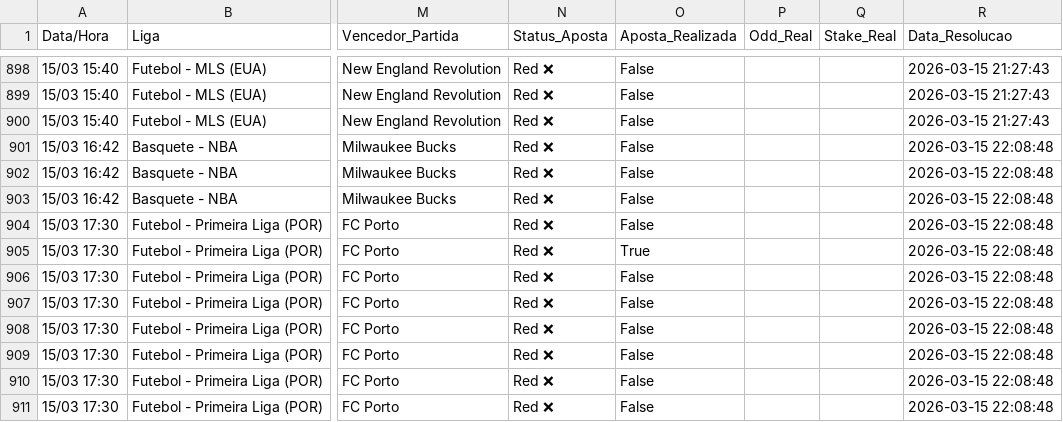
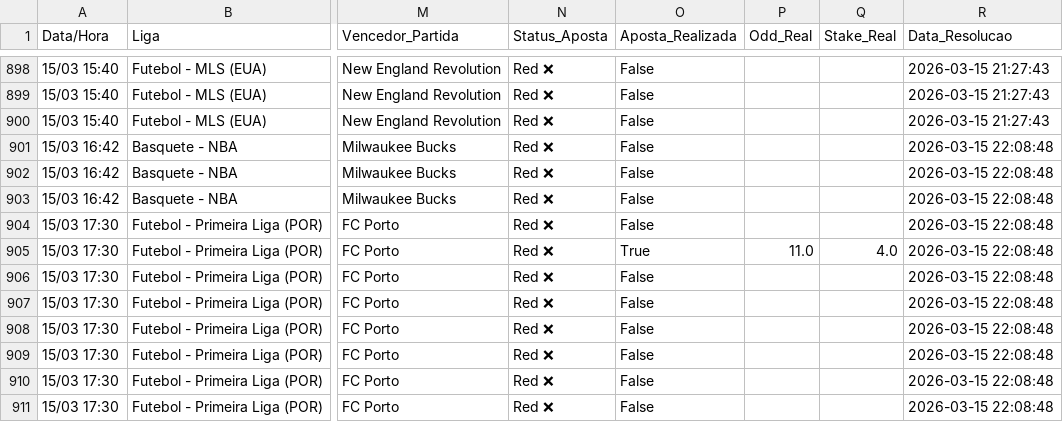
Before and after one commit to BerMontesanti/fundo-bet, a CSV file: historico_apostas.csv, drawn as a sheet; only a part is shown, gaps mark what is left out; the diff covers the shown part only; the diff names each change by its address in the sheet, - before the commit and + after, or states it on an @@ line.

```diff
--- a/historico_apostas.csv
+++ b/historico_apostas.csv
-P905 (Odd_Real): (empty)
+P905 (Odd_Real): 11.0
-Q905 (Stake_Real): (empty)
+Q905 (Stake_Real): 4.0
```
Also changed, not shown: 12 edited cells elsewhere in this file.
